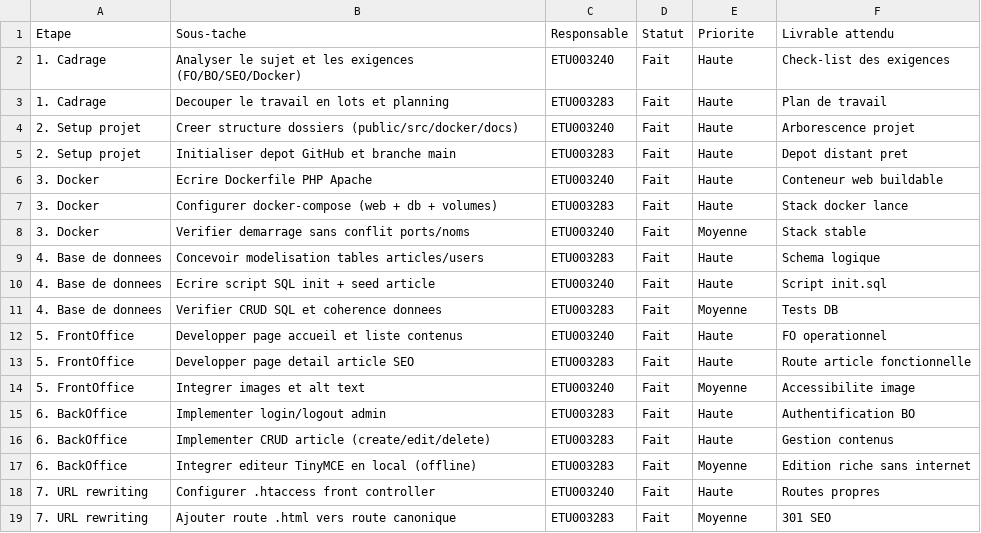
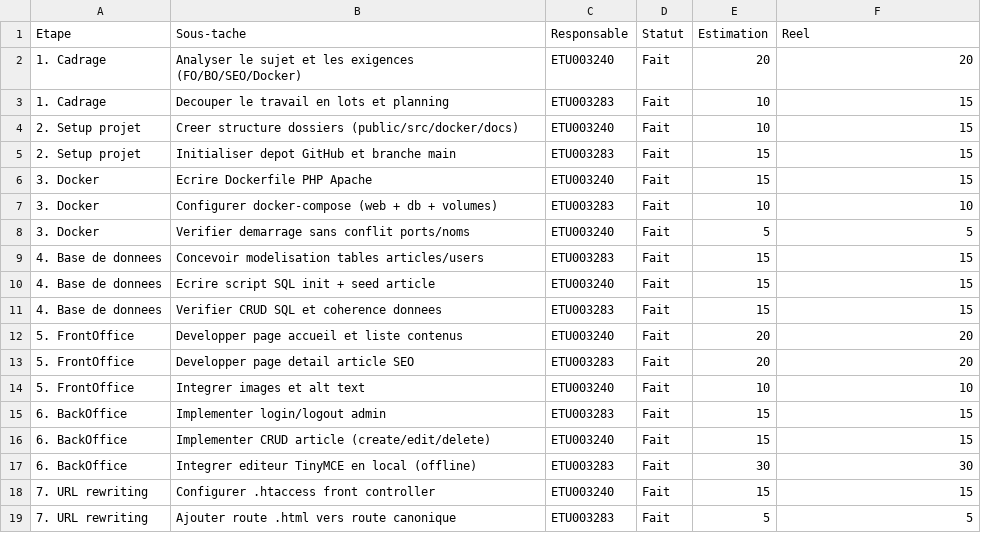
Before and after one commit to Vaosariaka/miniprojetSEO, a CSV file: docs/TODO_division_ETU003240_ETU003283.csv, drawn as a sheet; only a part is shown; the diff covers the shown part only.

Commit message:
todo

```diff
--- a/docs/TODO_division_ETU003240_ETU003283.csv
+++ b/docs/TODO_division_ETU003240_ETU003283.csv
@@ -1,19 +1,19 @@
-Etape,Sous-tache,Responsable,Statut,Priorite,Livrable attendu
-1. Cadrage,Analyser le sujet et les exigences (FO/BO/SEO/Docker),ETU003240,Fait,Haute,Check-list des exigences
-1. Cadrage,Decouper le travail en lots et planning,ETU003283,Fait,Haute,Plan de travail
-2. Setup projet,Creer structure dossiers (public/src/docker/docs),ETU003240,Fait,Haute,Arborescence projet
-2. Setup projet,Initialiser depot GitHub et branche main,ETU003283,Fait,Haute,Depot distant pret
-3. Docker,Ecrire Dockerfile PHP Apache,ETU003240,Fait,Haute,Conteneur web buildable
-3. Docker,Configurer docker-compose (web + db + volumes),ETU003283,Fait,Haute,Stack docker lance
-3. Docker,Verifier demarrage sans conflit ports/noms,ETU003240,Fait,Moyenne,Stack stable
-4. Base de donnees,Concevoir modelisation tables articles/users,ETU003283,Fait,Haute,Schema logique
-4. Base de donnees,Ecrire script SQL init + seed article,ETU003240,Fait,Haute,Script init.sql
-4. Base de donnees,Verifier CRUD SQL et coherence donnees,ETU003283,Fait,Moyenne,Tests DB
-5. FrontOffice,Developper page accueil et liste contenus,ETU003240,Fait,Haute,FO operationnel
-5. FrontOffice,Developper page detail article SEO,ETU003283,Fait,Haute,Route article fonctionnelle
-5. FrontOffice,Integrer images et alt text,ETU003240,Fait,Moyenne,Accessibilite image
-6. BackOffice,Implementer login/logout admin,ETU003283,Fait,Haute,Authentification BO
-6. BackOffice,Implementer CRUD article (create/edit/delete),ETU003283,Fait,Haute,Gestion contenus
-6. BackOffice,Integrer editeur TinyMCE en local (offline),ETU003283,Fait,Moyenne,Edition riche sans internet
-7. URL rewriting,Configurer .htaccess front controller,ETU003240,Fait,Haute,Routes propres
-7. URL rewriting,Ajouter route .html vers route canonique,ETU003283,Fait,Moyenne,301 SEO
+Etape,Sous-tache,Responsable,Statut,Estimation,Reel
+1. Cadrage,Analyser le sujet et les exigences (FO/BO/SEO/Docker),ETU003240,Fait,20,20
+1. Cadrage,Decouper le travail en lots et planning,ETU003283,Fait,10,15
+2. Setup projet,Creer structure dossiers (public/src/docker/docs),ETU003240,Fait,10,15
+2. Setup projet,Initialiser depot GitHub et branche main,ETU003283,Fait,15,15
+3. Docker,Ecrire Dockerfile PHP Apache,ETU003240,Fait,15,15
+3. Docker,Configurer docker-compose (web + db + volumes),ETU003283,Fait,10,10
+3. Docker,Verifier demarrage sans conflit ports/noms,ETU003240,Fait,5,5
+4. Base de donnees,Concevoir modelisation tables articles/users,ETU003283,Fait,15,15
+4. Base de donnees,Ecrire script SQL init + seed article,ETU003240,Fait,15,15
+4. Base de donnees,Verifier CRUD SQL et coherence donnees,ETU003283,Fait,15,15
+5. FrontOffice,Developper page accueil et liste contenus,ETU003240,Fait,20,20
+5. FrontOffice,Developper page detail article SEO,ETU003283,Fait,20,20
+5. FrontOffice,Integrer images et alt text,ETU003240,Fait,10,10
+6. BackOffice,Implementer login/logout admin,ETU003283,Fait,15,15
+6. BackOffice,Implementer CRUD article (create/edit/delete),ETU003240,Fait,15,15
+6. BackOffice,Integrer editeur TinyMCE en local (offline),ETU003283,Fait,30,30
+7. URL rewriting,Configurer .htaccess front controller,ETU003240,Fait,15,15
+7. URL rewriting,Ajouter route .html vers route canonique,ETU003283,Fait,5,5
```
Also changed, not shown: 15 edited cells elsewhere in this file, 1 other file.
